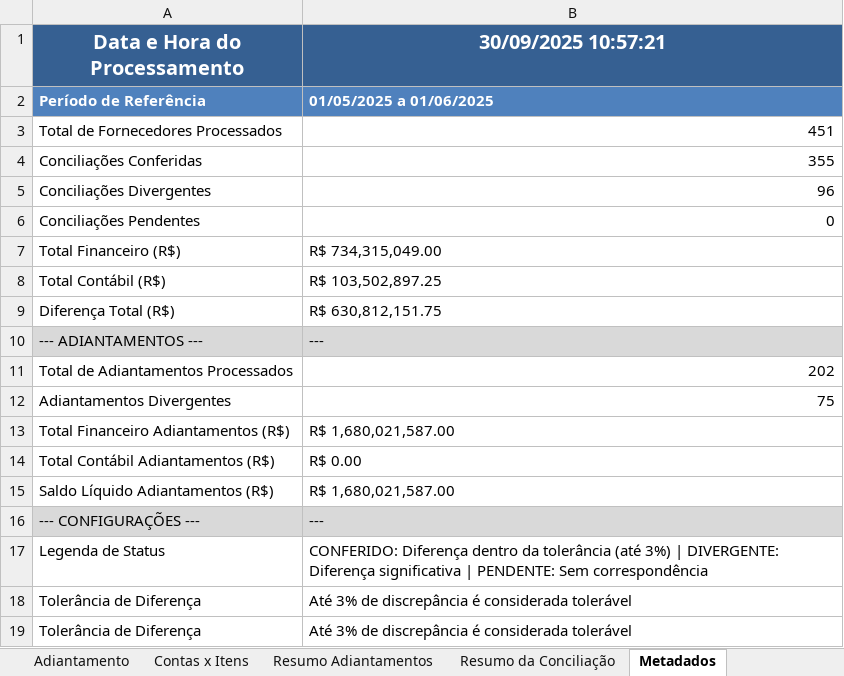
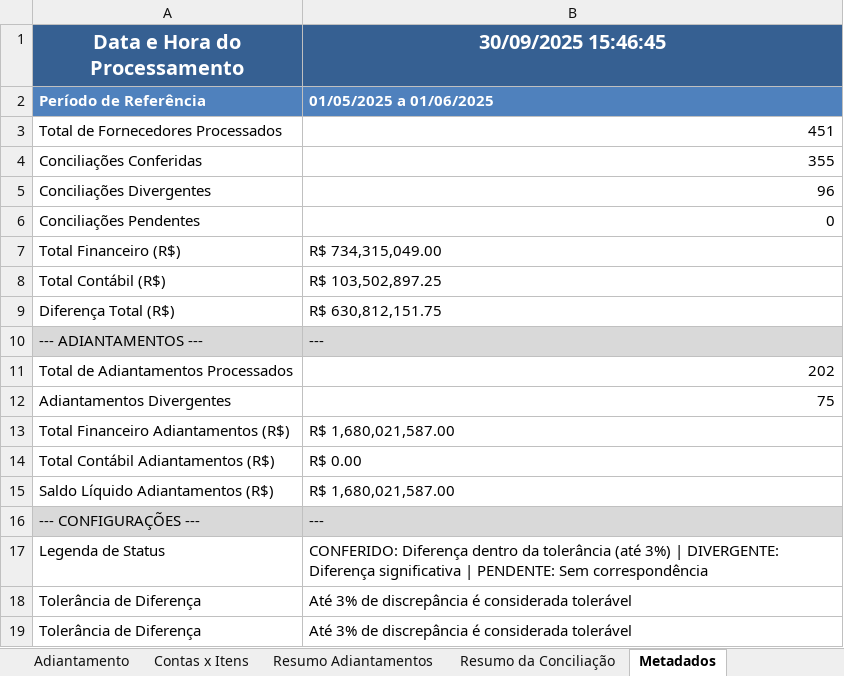
Before and after one commit to AndreDclick/itaminas-conciliacao-fornecedores, an Excel workbook: results/CONCILIACAO_01-05-2025_a_01-06-2025.xlsx, sheet Metadados, drawn as a sheet; values as stored, in another font and other column widths than the file's, no borders; the diff names each change by its address in the sheet, - before the commit and + after, or states it on an @@ line.

```diff
--- a/results/CONCILIACAO_01-05-2025_a_01-06-2025.xlsx (sheet Metadados)
+++ b/results/CONCILIACAO_01-05-2025_a_01-06-2025.xlsx (sheet Metadados)
-B1: 30/09/2025 10:57:21
+B1: 30/09/2025 15:46:45
```
Also changed, not shown: sheet Resumo Adiantamentos, 5 other files.
